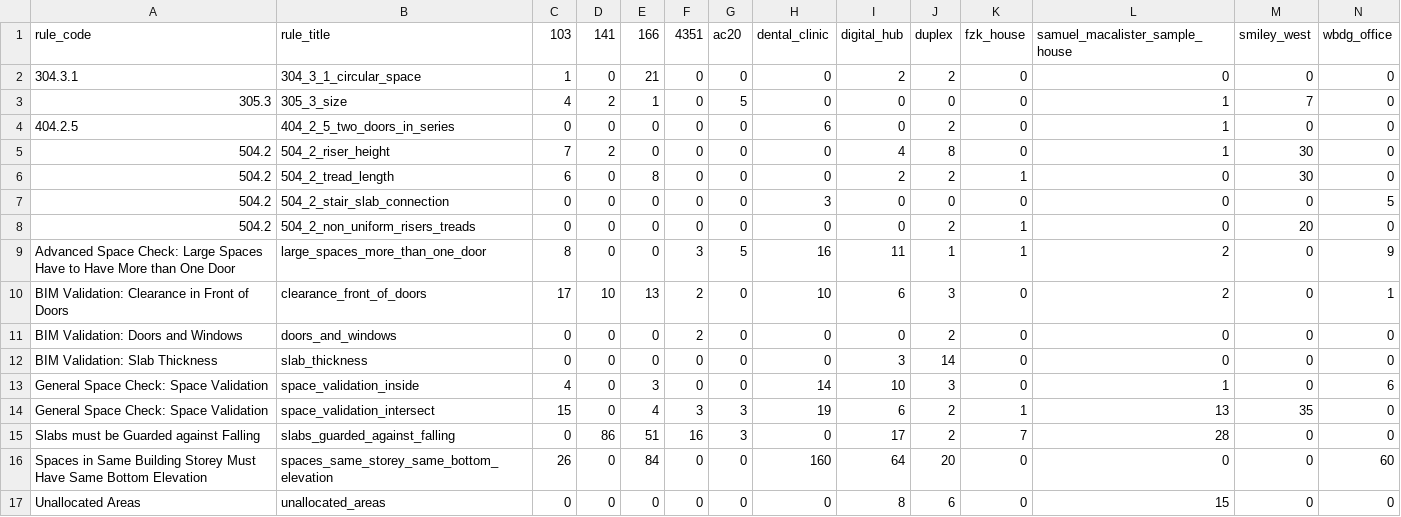
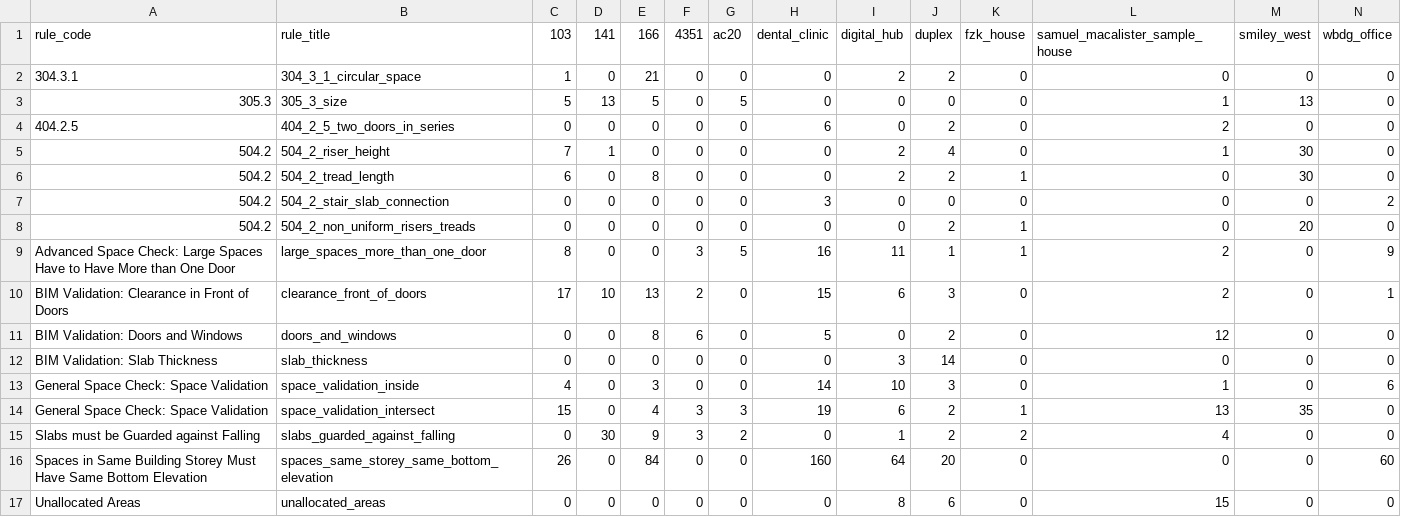
Before and after one commit to sylvainHellin/cobbie, a CSV file: acc/res/ground_truth_stats.csv, drawn as a sheet.

Commit message:
Update ground truth stats

```diff
--- a/acc/res/ground_truth_stats.csv
+++ b/acc/res/ground_truth_stats.csv
@@ -2,11 +2,11 @@ rule_code,rule_title,103,141,166,4351,ac20,dental_clinic,digital_hub,duplex,fzk_
 304.3.1,304_3_1_circular_space,1,0,21,0,0,0,2,2,0,0,0,0
-305.3,305_3_size,4,2,1,0,5,0,0,0,0,1,7,0
-404.2.5,404_2_5_two_doors_in_series,0,0,0,0,0,6,0,2,0,1,0,0
-504.2,504_2_riser_height,7,2,0,0,0,0,4,8,0,1,30,0
+305.3,305_3_size,5,13,5,0,5,0,0,0,0,1,13,0
+404.2.5,404_2_5_two_doors_in_series,0,0,0,0,0,6,0,2,0,2,0,0
+504.2,504_2_riser_height,7,1,0,0,0,0,2,4,0,1,30,0
 504.2,504_2_tread_length,6,0,8,0,0,0,2,2,1,0,30,0
-504.2,504_2_stair_slab_connection,0,0,0,0,0,3,0,0,0,0,0,5
+504.2,504_2_stair_slab_connection,0,0,0,0,0,3,0,0,0,0,0,2
 504.2,504_2_non_uniform_risers_treads,0,0,0,0,0,0,0,2,1,0,20,0
 Advanced Space Check: Large Spaces Have to Have More than One Door,large_spaces_more_than_one_door,8,0,0,3,5,16,11,1,1,2,0,9
-BIM Validation: Clearance in Front of Doors,clearance_front_of_doors,17,10,13,2,0,10,6,3,0,2,0,1
-BIM Validation: Doors and Windows,doors_and_windows,0,0,0,2,0,0,0,2,0,0,0,0
+BIM Validation: Clearance in Front of Doors,clearance_front_of_doors,17,10,13,2,0,15,6,3,0,2,0,1
+BIM Validation: Doors and Windows,doors_and_windows,0,0,8,6,0,5,0,2,0,12,0,0
 BIM Validation: Slab Thickness,slab_thickness,0,0,0,0,0,0,3,14,0,0,0,0
@@ -14,3 +14,3 @@ General Space Check: Space Validation,space_validation_inside,4,0,3,0,0,14,10,3,
 General Space Check: Space Validation,space_validation_intersect,15,0,4,3,3,19,6,2,1,13,35,0
-Slabs must be Guarded against Falling,slabs_guarded_against_falling,0,86,51,16,3,0,17,2,7,28,0,0
+Slabs must be Guarded against Falling,slabs_guarded_against_falling,0,30,9,3,2,0,1,2,2,4,0,0
 Spaces in Same Building Storey Must Have Same Bottom Elevation,spaces_same_storey_same_bottom_elevation,26,0,84,0,0,160,64,20,0,0,0,60
```
Also changed, not shown: acc/config/coverage_matrix.csv, acc/res/ground_truth_stats_split.csv.
